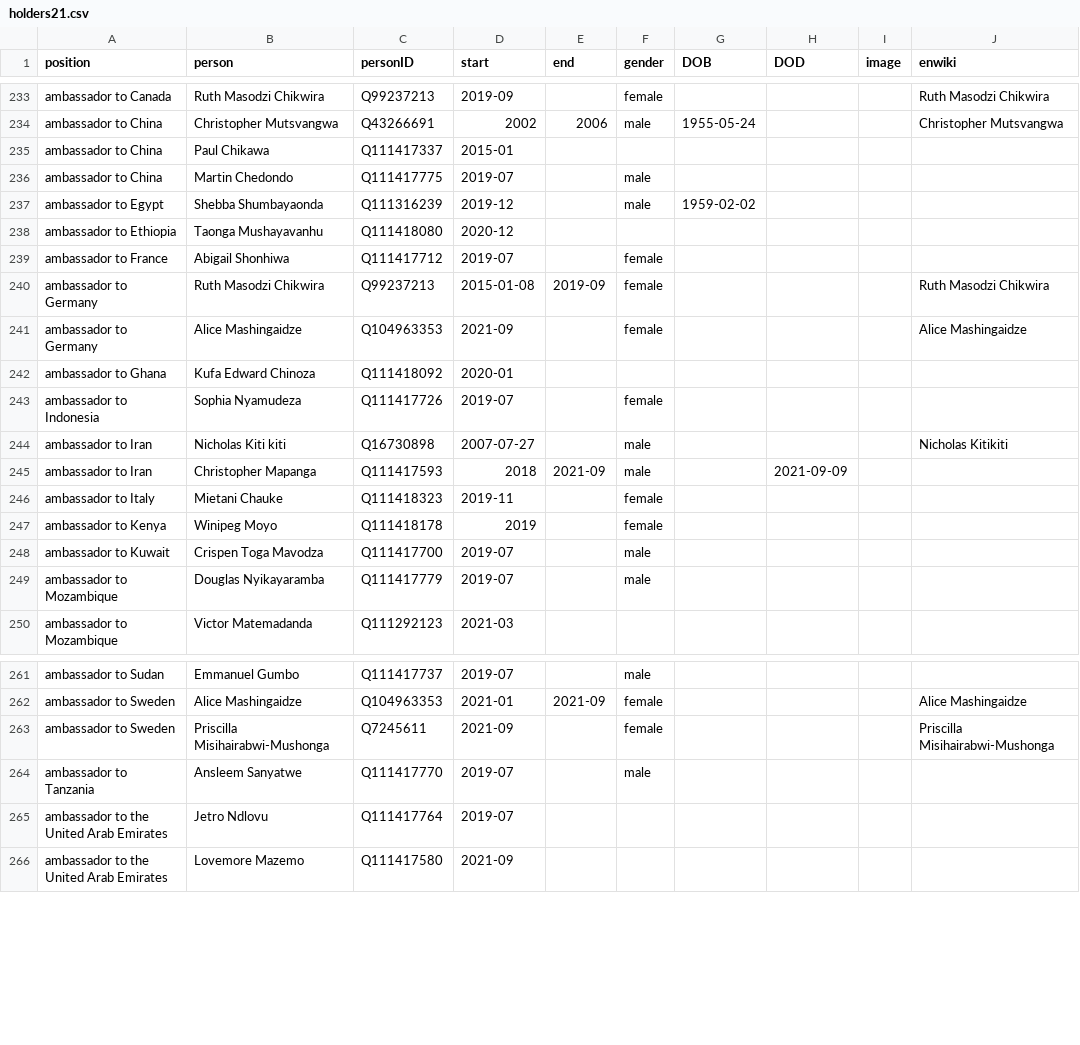
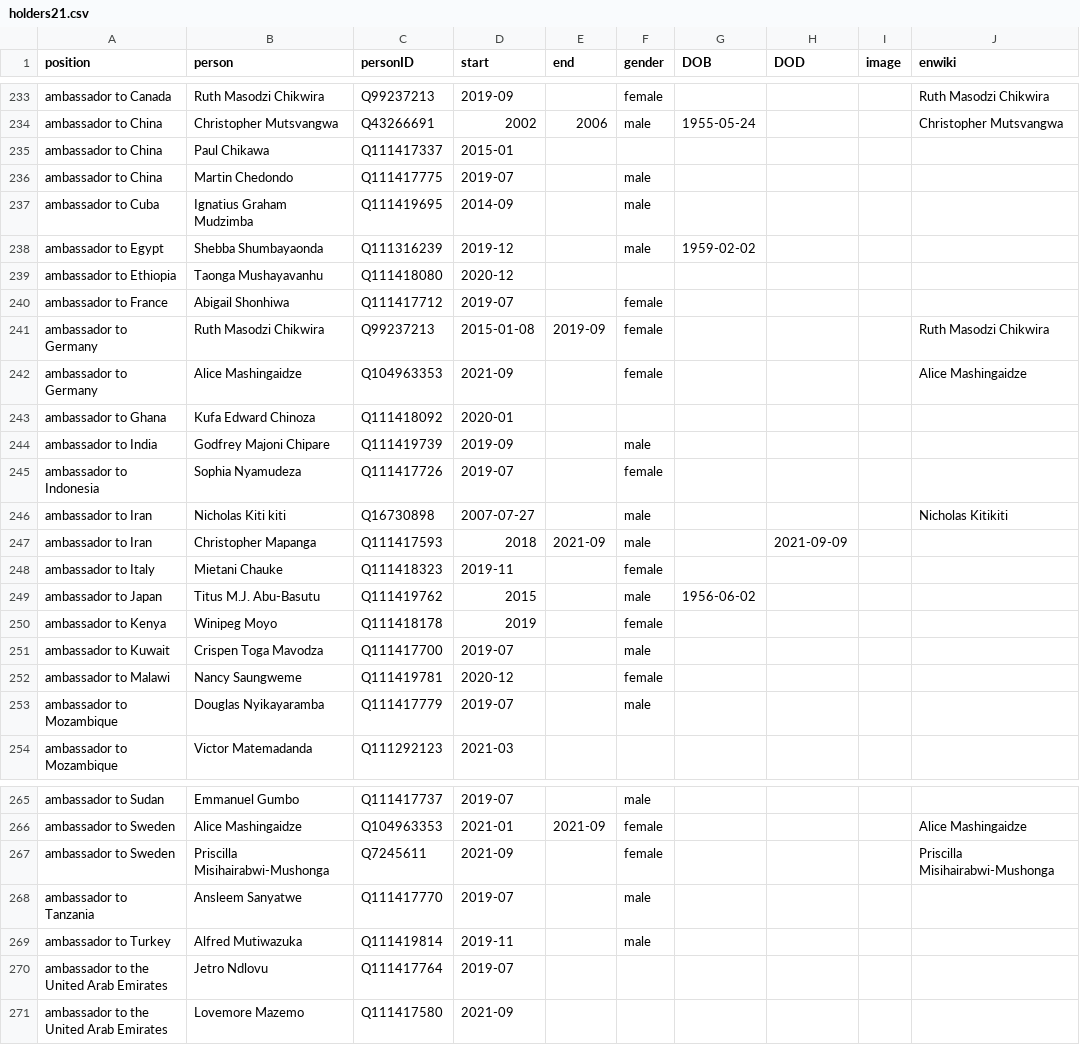
Before and after one commit to every-politician-scrapers/zimbabwe, a CSV file: html/holders21.csv, drawn as a sheet; only a part is shown, gaps mark what is left out.

Commit message:
PCB update

```diff
--- a/html/holders21.csv
+++ b/html/holders21.csv
@@ -236,2 +236,3 @@ ambassador to China,Paul Chikawa,Q111417337,2015-01,,,,,,
 ambassador to China,Martin Chedondo,Q111417775,2019-07,,male,,,,
+ambassador to Cuba,Ignatius Graham Mudzimba,Q111419695,2014-09,,male,,,,
 ambassador to Egypt,Shebba Shumbayaonda,Q111316239,2019-12,,male,1959-02-02,,,
@@ -242,2 +243,3 @@ ambassador to Germany,Alice Mashingaidze,Q104963353,2021-09,,female,,,,Alice Mas
 ambassador to Ghana,Kufa Edward Chinoza,Q111418092,2020-01,,,,,,
+ambassador to India,Godfrey Majoni Chipare,Q111419739,2019-09,,male,,,,
 ambassador to Indonesia,Sophia Nyamudeza,Q111417726,2019-07,,female,,,,
@@ -246,4 +248,6 @@ ambassador to Iran,Christopher Mapanga,Q111417593,2018,2021-09,male,,2021-09-09,
 ambassador to Italy,Mietani Chauke,Q111418323,2019-11,,female,,,,
+ambassador to Japan,Titus M.J. Abu-Basutu,Q111419762,2015,,male,1956-06-02,,,
 ambassador to Kenya,Winipeg Moyo,Q111418178,2019,,female,,,,
 ambassador to Kuwait,Crispen Toga Mavodza,Q111417700,2019-07,,male,,,,
+ambassador to Malawi,Nancy Saungweme,Q111419781,2020-12,,female,,,,
 ambassador to Mozambique,Douglas Nyikayaramba,Q111417779,2019-07,,male,,,,
@@ -264,2 +268,3 @@ ambassador to Sweden,Priscilla Misihairabwi-Mushonga,Q7245611,2021-09,,female,,,
 ambassador to Tanzania,Ansleem Sanyatwe,Q111417770,2019-07,,male,,,,
+ambassador to Turkey,Alfred Mutiwazuka,Q111419814,2019-11,,male,,,,
 ambassador to the United Arab Emirates,Jetro Ndlovu,Q111417764,2019-07,,,,,,
```
